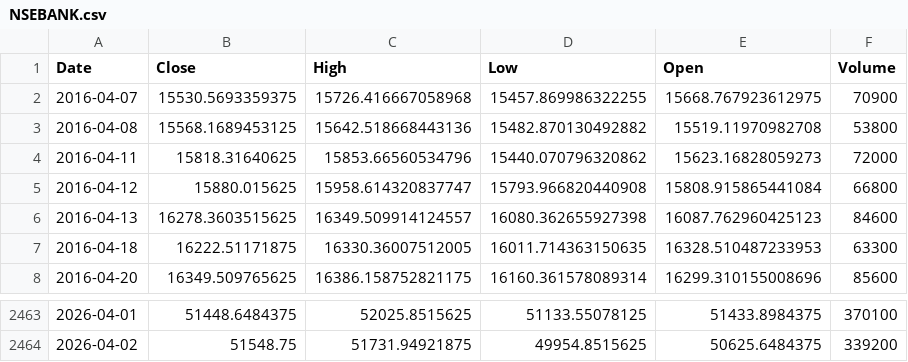
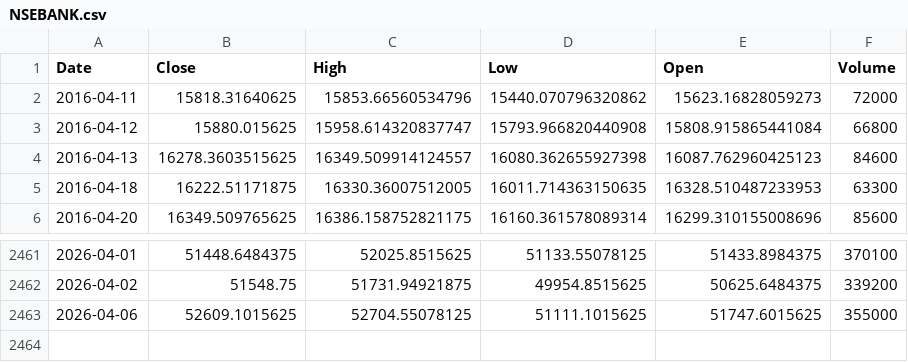
Before and after one commit to d-ghosh717/NeuraWealth, a CSV file: data/stocks/NSEBANK.csv, drawn as a sheet; only a part is shown, gaps mark what is left out; removed rows and columns are numbered as before the commit, all else as after; the diff names each change by its address in the sheet, - before the commit and + after, or states it on an @@ line.

```diff
--- a/data/stocks/NSEBANK.csv
+++ b/data/stocks/NSEBANK.csv
-row 2: 2016-04-07 | 15530.5693359375 | 15726.416667058968 | 15457.869986322255 | 15668.767923612975 | 70900
-row 3: 2016-04-08 | 15568.1689453125 | 15642.518668443136 | 15482.870130492882 | 15519.11970982708 | 53800
+row 2463: 2026-04-06 | 52609.1015625 | 52704.55078125 | 51111.1015625 | 51747.6015625 | 355000
```
Also changed, not shown: data/stocks/INFY.csv, data/stocks/JSWSTEEL.csv, 12 other files.
